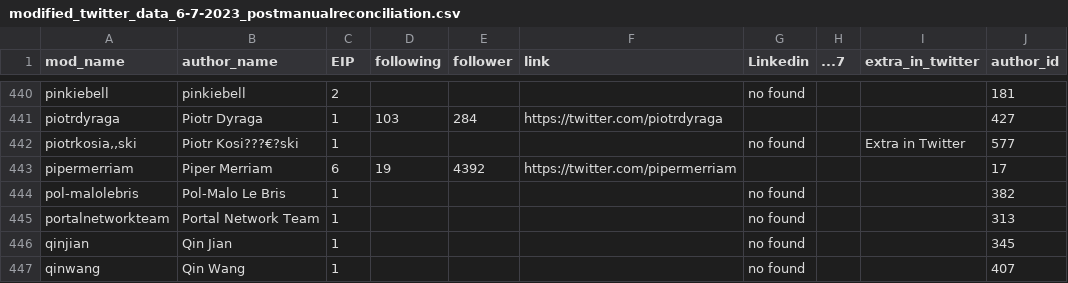
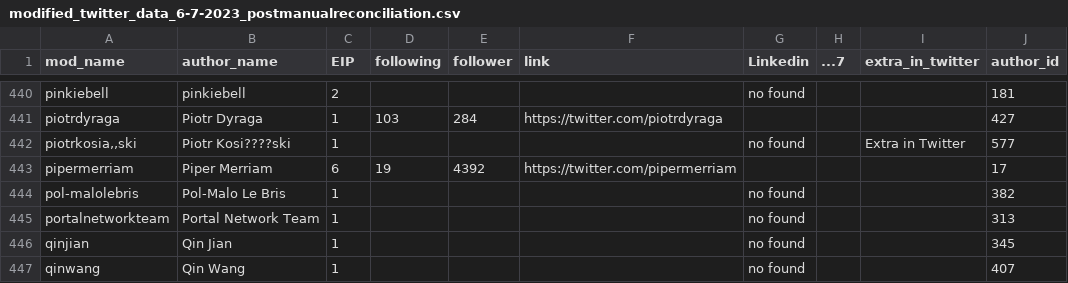
Before and after one commit to Fintech-Research-Lab/Ethereum_Governance_Project, a CSV file: Data Gathering/Raw Data/modified_twitter_data_6-7-2023_postmanualreconciliation.csv (was Data Gathering/modified_twitter_data_6-7-2023_postmanualreconciliation.csv), drawn as a sheet; only a part is shown, gaps mark what is left out; the diff names each change by its address in the sheet, - before the commit and + after, or states it on an @@ line.

Commit message:
Update and rename Data Gathering/modified_twitter_data_6-7-2023_postmanualreconciliation.csv to Data Gathering/Raw Data/modified_twitter_data_6-7-2023_postmanualreconciliation.csv

```diff
--- a/Data Gathering/modified_twitter_data_6-7-2023_postmanualreconciliation.csv
+++ b/Data Gathering/Raw Data/modified_twitter_data_6-7-2023_postmanualreconciliation.csv
-B442 (author_name): Piotr Kosi???€?ski
+B442 (author_name): Piotr Kosi????ski
```
